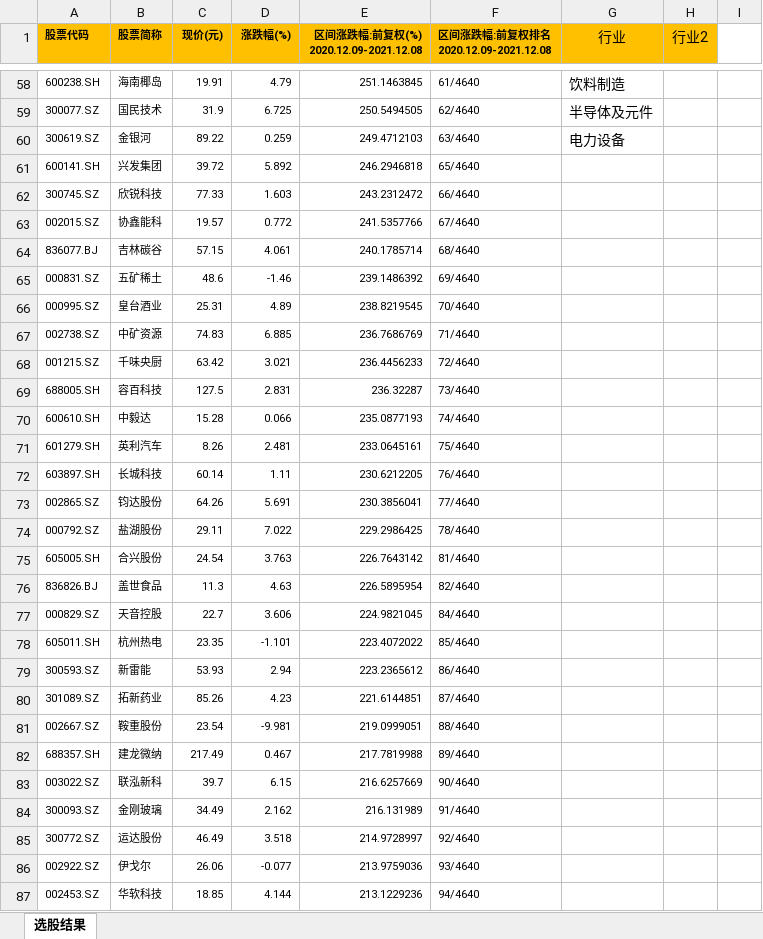
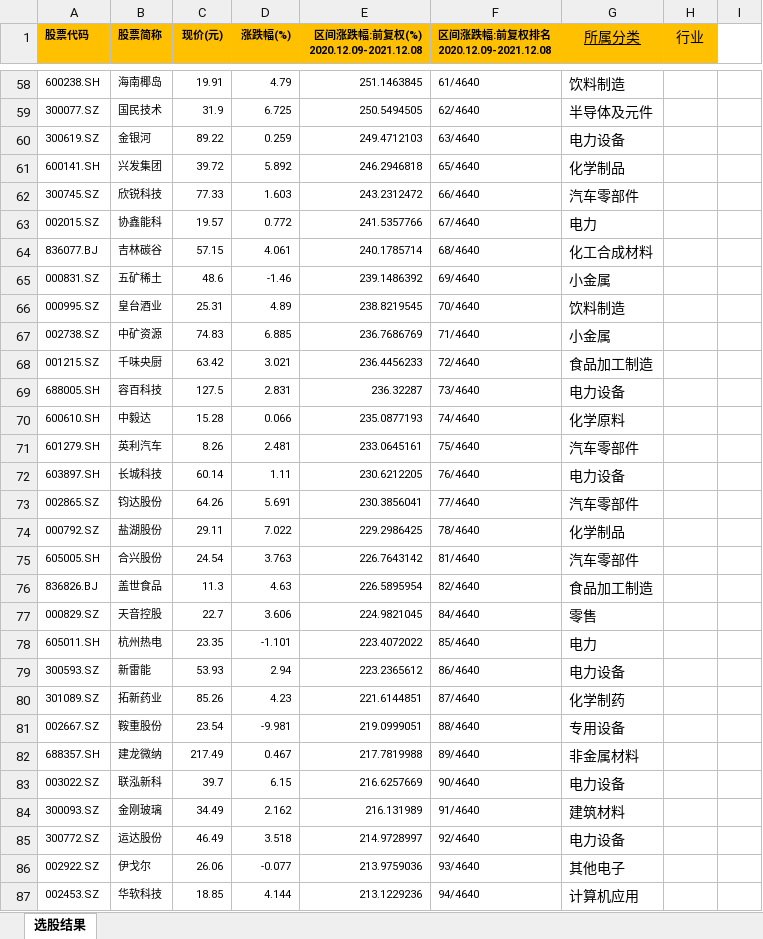
Before and after one commit to leaves-27/life, an Excel workbook: 我的创作/股票/技术投资/SEAP交易系统/1年的区间涨跌幅前100.xlsx, sheet 选股结果, drawn as a sheet; only a part is shown, gaps mark what is left out; values as stored, in another font and other column widths than the file's, no borders; charts and pictures not drawn; the diff covers the shown part only; the diff names each change by its address in the sheet, - before the commit and + after, or states it on an @@ line.

Commit message:
11

```diff
--- a/我的创作/股票/技术投资/SEAP交易系统/1年的区间涨跌幅前100.xlsx (sheet 选股结果)
+++ b/我的创作/股票/技术投资/SEAP交易系统/1年的区间涨跌幅前100.xlsx (sheet 选股结果)
-G1: 行业
+G1: 所属分类
-G1 underline: off
+G1 underline: on
-H1: 行业2
+H1: 行业
-G61 (所属分类): (empty)
+G61 (所属分类): 化学制品
-G62 (所属分类): (empty)
+G62 (所属分类): 汽车零部件
-G63 (所属分类): (empty)
+G63 (所属分类): 电力
-G64 (所属分类): (empty)
+G64 (所属分类): 化工合成材料
-G65 (所属分类): (empty)
+G65 (所属分类): 小金属
-G66 (所属分类): (empty)
+G66 (所属分类): 饮料制造
-G67 (所属分类): (empty)
+G67 (所属分类): 小金属
-G68 (所属分类): (empty)
+G68 (所属分类): 食品加工制造
-G69 (所属分类): (empty)
+G69 (所属分类): 电力设备
-G70 (所属分类): (empty)
+G70 (所属分类): 化学原料
-G71 (所属分类): (empty)
+G71 (所属分类): 汽车零部件
-G72 (所属分类): (empty)
+G72 (所属分类): 电力设备
-G73 (所属分类): (empty)
+G73 (所属分类): 汽车零部件
-G74 (所属分类): (empty)
+G74 (所属分类): 化学制品
-G75 (所属分类): (empty)
+G75 (所属分类): 汽车零部件
-G76 (所属分类): (empty)
+G76 (所属分类): 食品加工制造
-G77 (所属分类): (empty)
+G77 (所属分类): 零售
-G78 (所属分类): (empty)
+G78 (所属分类): 电力
-G79 (所属分类): (empty)
+G79 (所属分类): 电力设备
-G80 (所属分类): (empty)
+G80 (所属分类): 化学制药
-G81 (所属分类): (empty)
+G81 (所属分类): 专用设备
-G82 (所属分类): (empty)
+G82 (所属分类): 非金属材料
-G83 (所属分类): (empty)
+G83 (所属分类): 电力设备
-G84 (所属分类): (empty)
+G84 (所属分类): 建筑材料
-G85 (所属分类): (empty)
+G85 (所属分类): 电力设备
-G86 (所属分类): (empty)
+G86 (所属分类): 其他电子
-G87 (所属分类): (empty)
+G87 (所属分类): 计算机应用
```
Also changed, not shown: 32 edited cells elsewhere in this sheet, charts or pictures.
